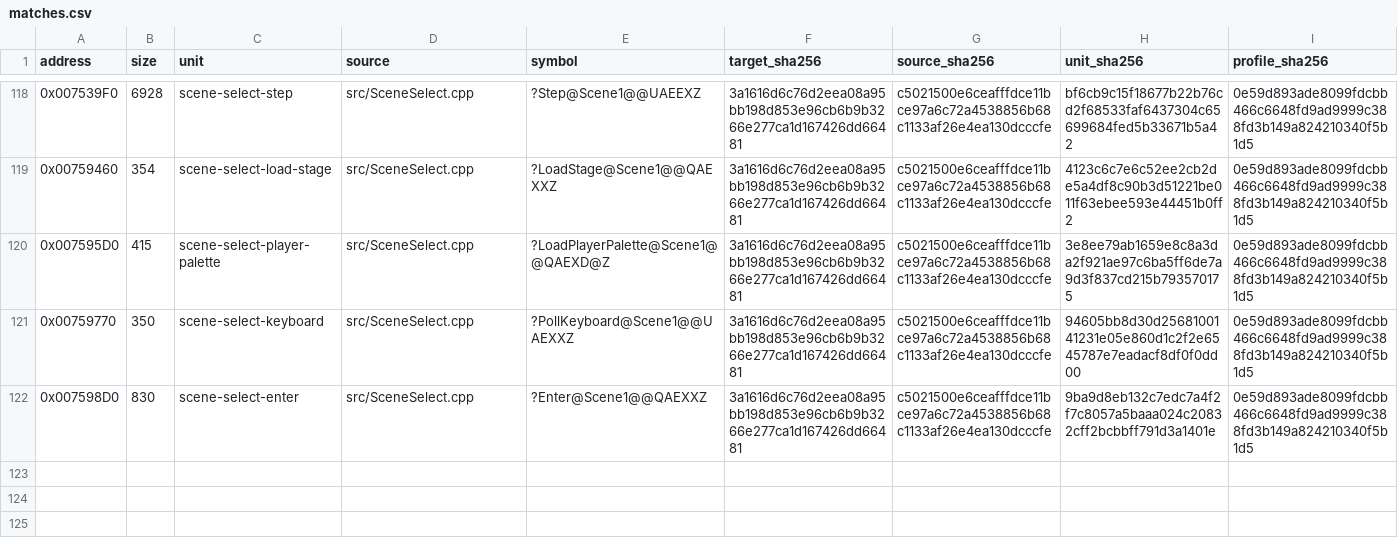
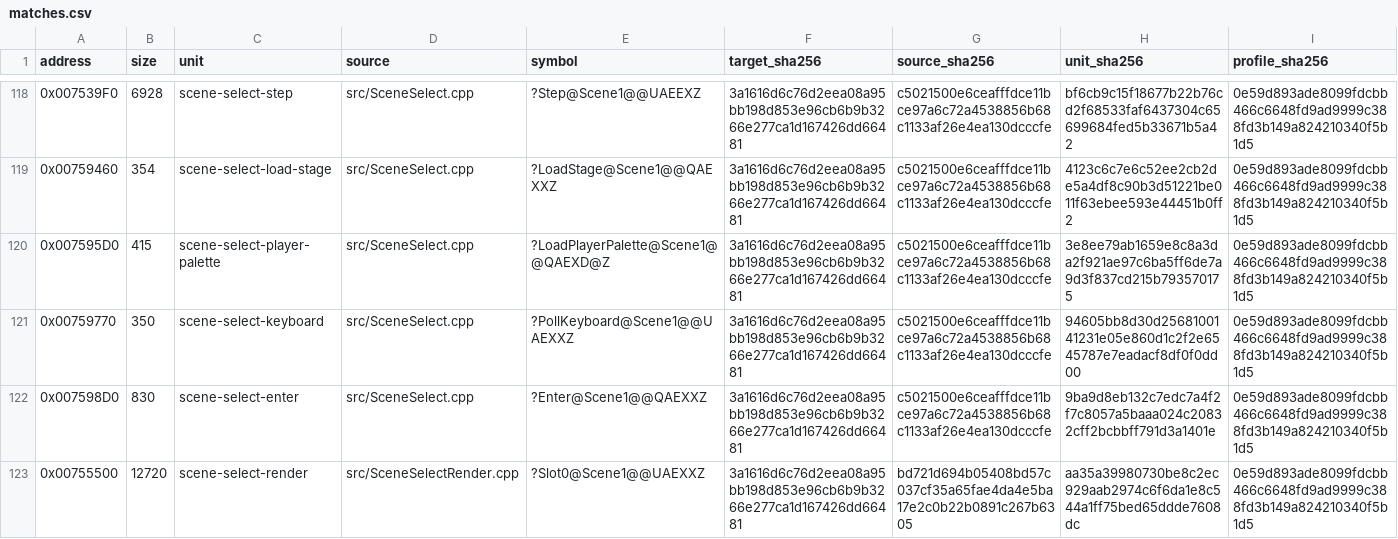
Before and after one commit to N0zoM1z0/Eternal-Fighter-Zero, a CSV file: config/matches.csv, drawn as a sheet; only a part is shown, gaps mark what is left out; rows hold the shown columns only; the diff names each change by its address in the sheet, - before the commit and + after, or states it on an @@ line.

Commit message:
gpt-6.1-sol: recover complete exact character selection renderer

```diff
--- a/config/matches.csv
+++ b/config/matches.csv
+row 123: 0x00755500 | 12720 | scene-select-render | src/SceneSelectRender.cpp | ?Slot0@Scene1@@UAEXXZ | 3a1616d6c76d2eea08a95bb198d853e96cb6b9b3266e277ca1d167426dd66481 | bd721d694b05408bd57c037cf35a65fae4da4e5ba17e2c0b22b0891c267b6305 | aa35a39980730be8c2ec929aab2974c6f6da1e8c544a1ff75bed65ddde7608dc | 0e59d893ade8099fdcbb466c6648fd9ad9999c388fd3b149a824210340f5b1d5
```
Also changed, not shown: config/function-boundaries.csv, config/function-origins.csv, 9 other files.
